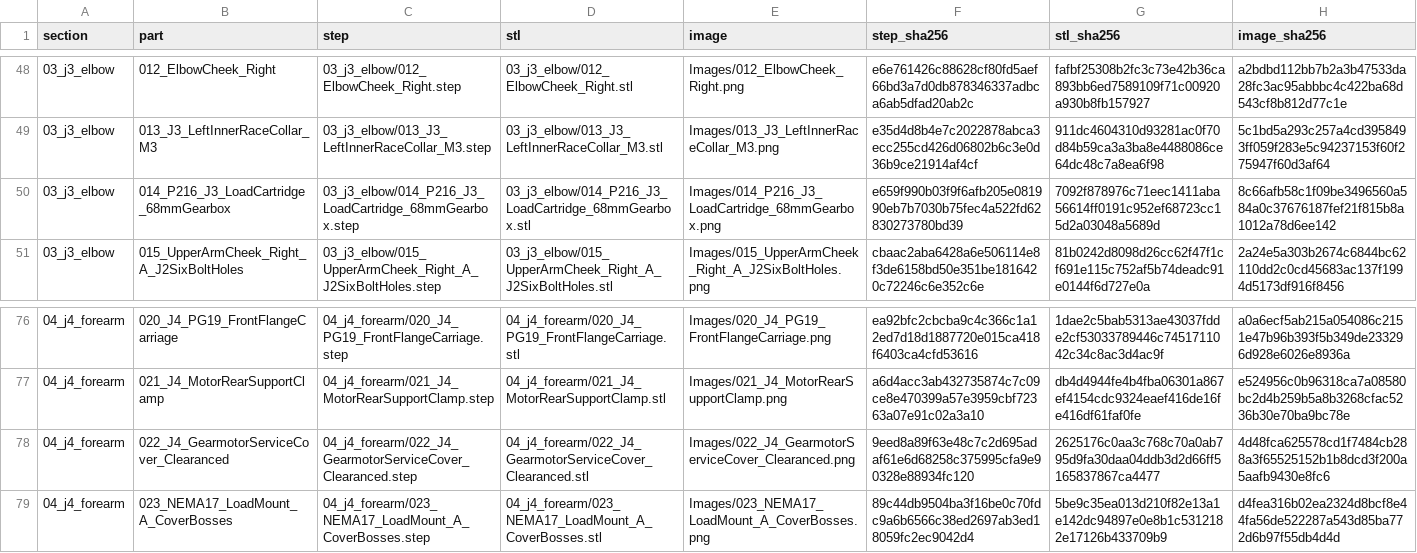
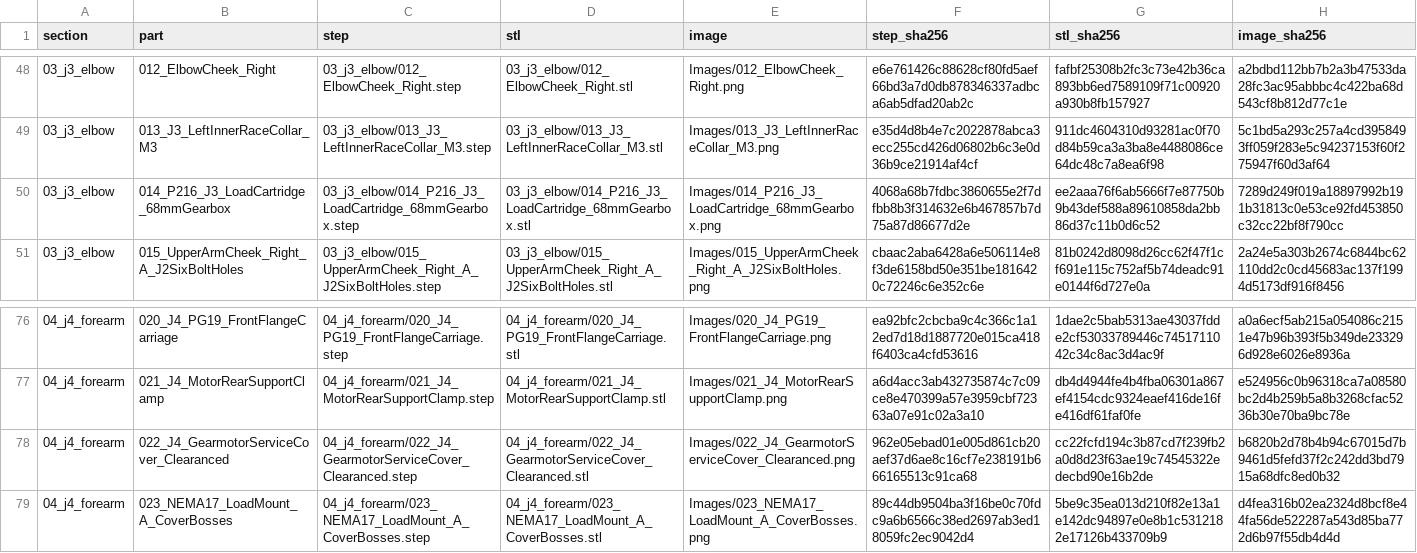
Before and after one commit to Herz1c/6DOF-Robotic-Arm, a CSV file: print_parts/Images/index.csv, drawn as a sheet; only a part is shown, gaps mark what is left out.

```diff
--- a/print_parts/Images/index.csv
+++ b/print_parts/Images/index.csv
@@ -49,3 +49,3 @@
 03_j3_elbow,013_J3_LeftInnerRaceCollar_M3,03_j3_elbow/013_J3_LeftInnerRaceCollar_M3.step,03_j3_elbow/013_J3_LeftInnerRaceCollar_M3.stl,Images/013_J3_LeftInnerRaceCollar_M3.png,e35d4d8b4e7c2022878abca3ecc255cd426d06802b6c3e0d36b9ce21914af4cf,911dc4604310d93281ac0f70d84b59ca3a3ba8e4488086ce64dc48c7a8ea6f98,5c1bd5a293c257a4cd3958493ff059f283e5c94237153f60f275947f60d3af64
-03_j3_elbow,014_P216_J3_LoadCartridge_68mmGearbox,03_j3_elbow/014_P216_J3_LoadCartridge_68mmGearbox.step,03_j3_elbow/014_P216_J3_LoadCartridge_68mmGearbox.stl,Images/014_P216_J3_LoadCartridge_68mmGearbox.png,e659f990b03f9f6afb205e081990eb7b7030b75fec4a522fd62830273780bd39,7092f878976c71eec1411aba56614ff0191c952ef68723cc15d2a03048a5689d,8c66afb58c1f09be3496560a584a0c37676187fef21f815b8a1012a78d6ee142
+03_j3_elbow,014_P216_J3_LoadCartridge_68mmGearbox,03_j3_elbow/014_P216_J3_LoadCartridge_68mmGearbox.step,03_j3_elbow/014_P216_J3_LoadCartridge_68mmGearbox.stl,Images/014_P216_J3_LoadCartridge_68mmGearbox.png,4068a68b7fdbc3860655e2f7dfbb8b3f314632e6b467857b7d75a87d86677d2e,ee2aaa76f6ab5666f7e87750b9b43def588a89610858da2bb86d37c11b0d6c52,7289d249f019a18897992b191b31813c0e53ce92fd453850c32cc22bf8f790cc
 03_j3_elbow,015_UpperArmCheek_Right_A_J2SixBoltHoles,03_j3_elbow/015_UpperArmCheek_Right_A_J2SixBoltHoles.step,03_j3_elbow/015_UpperArmCheek_Right_A_J2SixBoltHoles.stl,Images/015_UpperArmCheek_Right_A_J2SixBoltHoles.png,cbaac2aba6428a6e506114e8f3de6158bd50e351be1816420c72246c6e352c6e,81b0242d8098d26cc62f47f1cf691e115c752af5b74deadc91e0144f6d727e0a,2a24e5a303b2674c6844bc62110dd2c0cd45683ac137f1994d5173df916f8456
@@ -77,3 +77,3 @@
 04_j4_forearm,021_J4_MotorRearSupportClamp,04_j4_forearm/021_J4_MotorRearSupportClamp.step,04_j4_forearm/021_J4_MotorRearSupportClamp.stl,Images/021_J4_MotorRearSupportClamp.png,a6d4acc3ab432735874c7c09ce8e470399a57e3959cbf72363a07e91c02a3a10,db4d4944fe4b4fba06301a867ef4154cdc9324eaef416de16fe416df61faf0fe,e524956c0b96318ca7a08580bc2d4b259b5a8b3268cfac5236b30e70ba9bc78e
-04_j4_forearm,022_J4_GearmotorServiceCover_Clearanced,04_j4_forearm/022_J4_GearmotorServiceCover_Clearanced.step,04_j4_forearm/022_J4_GearmotorServiceCover_Clearanced.stl,Images/022_J4_GearmotorServiceCover_Clearanced.png,9eed8a89f63e48c7c2d695adaf61e6d68258c375995cfa9e90328e88934fc120,2625176c0aa3c768c70a0ab795d9fa30daa04ddb3d2d66ff5165837867ca4477,4d48fca625578cd1f7484cb288a3f65525152b1b8dcd3f200a5aafb9430e8fc6
+04_j4_forearm,022_J4_GearmotorServiceCover_Clearanced,04_j4_forearm/022_J4_GearmotorServiceCover_Clearanced.step,04_j4_forearm/022_J4_GearmotorServiceCover_Clearanced.stl,Images/022_J4_GearmotorServiceCover_Clearanced.png,962e05ebad01e005d861cb20aef37d6ae8c16cf7e238191b666165513c91ca68,cc22fcfd194c3b87cd7f239fb2a0d8d23f63ae19c74545322edecbd90e16b2de,b6820b2d78b4b94c67015d7b9461d5fefd37f2c242dd3bd7915a68dfc8ed0b32
 04_j4_forearm,023_NEMA17_LoadMount_A_CoverBosses,04_j4_forearm/023_NEMA17_LoadMount_A_CoverBosses.step,04_j4_forearm/023_NEMA17_LoadMount_A_CoverBosses.stl,Images/023_NEMA17_LoadMount_A_CoverBosses.png,89c44db9504ba3f16be0c70fdc9a6b6566c38ed2697ab3ed18059fc2ec9042d4,5be9c35ea013d210f82e13a1e142dc94897e0e8b1c5312182e17126b433709b9,d4fea316b02ea2324d8bcf8e44fa56de522287a543d85ba772d6b97f55db4d4d
```
Also changed, not shown: 10 other files.
